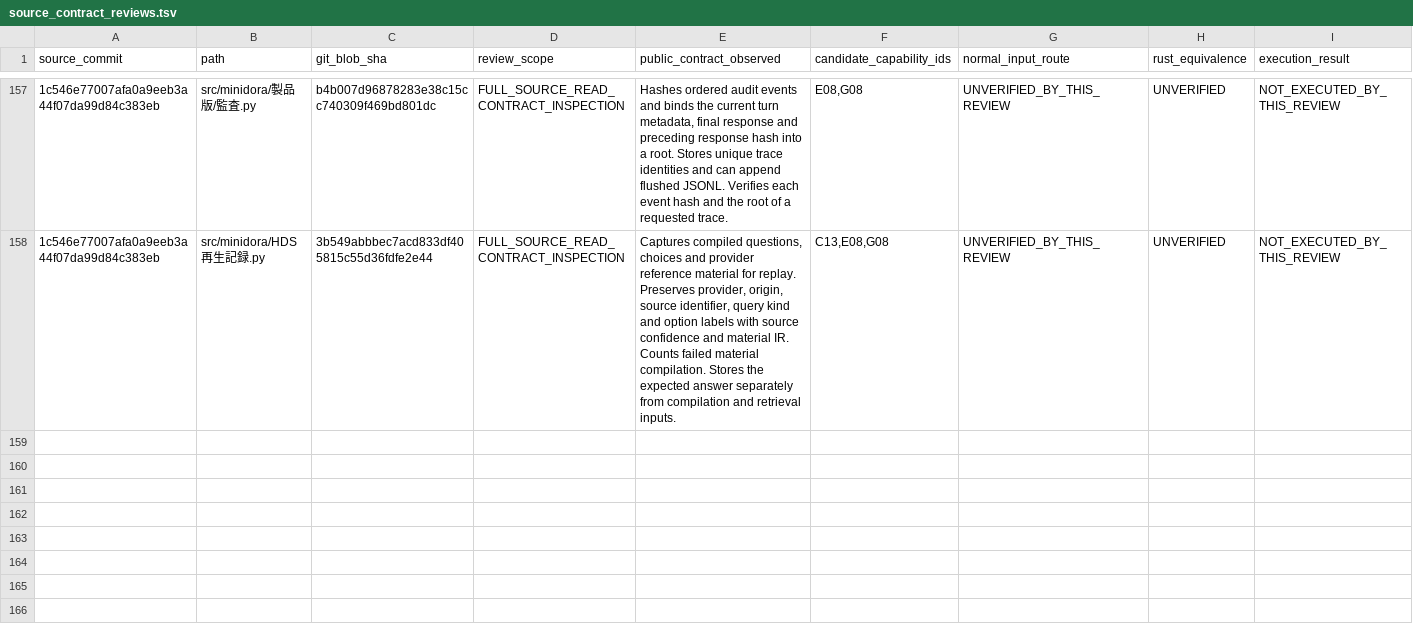
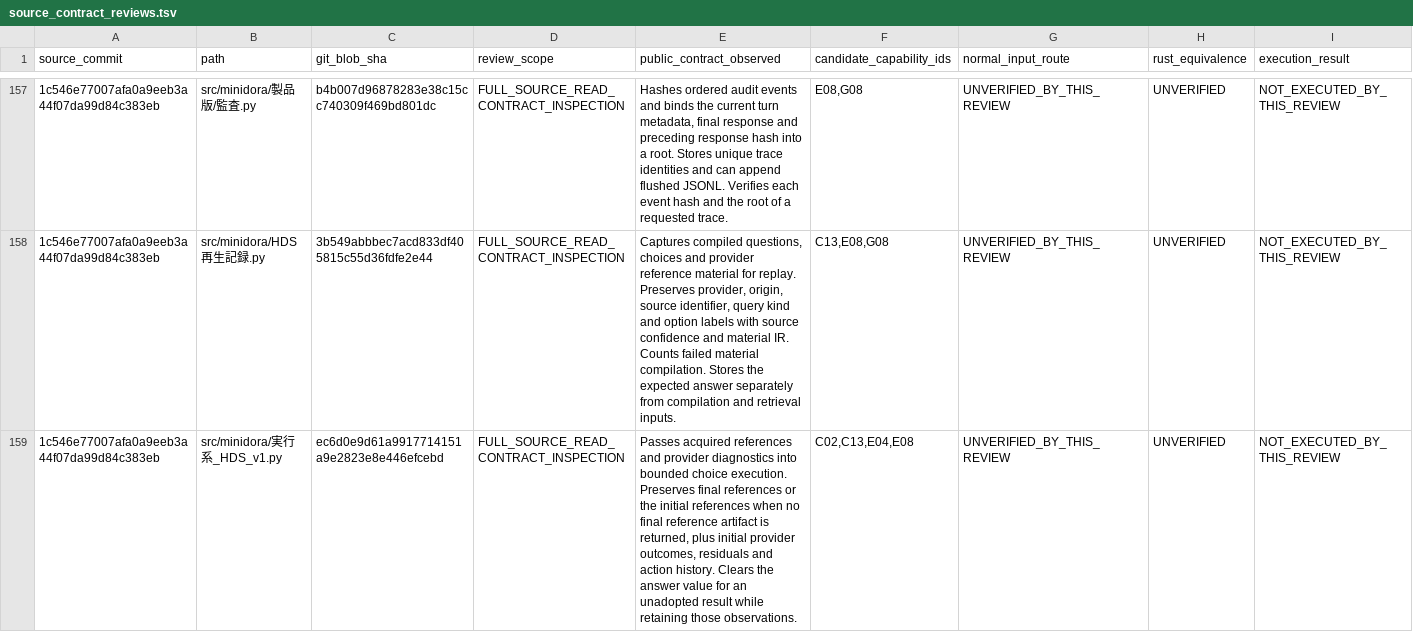
Before and after one commit to gatchimuchio/MINIDORA-BETA, a TSV file: rust/audit/source_contract_reviews.tsv, drawn as a sheet; only a part is shown, gaps mark what is left out; rows hold the shown columns only; the diff names each change by its address in the sheet, - before the commit and + after, or states it on an @@ line.

```diff
--- a/rust/audit/source_contract_reviews.tsv
+++ b/rust/audit/source_contract_reviews.tsv
+row 159: 1c546e77007afa0a9eeb3a44f07da99d84c383eb | src/minidora/実行系_HDS_v1.py | ec6d0e9d61a9917714151a9e2823e8e446efcebd | FULL_SOURCE_READ_CONTRACT_INSPECTION | Passes acquired references and provider diagnostics into bounded choice execution. Preserves final references or the initial references when no final reference artifact is returned, plus initial provider outcomes, residuals and action history. Clears the answer value for an unadopted result while retaining those observations. | C02,C13,E04,E08 | UNVERIFIED_BY_THIS_REVIEW | UNVERIFIED | NOT_EXECUTED_BY_THIS_REVIEW
```
Also changed, not shown: rust/audit/requirements.tsv, 4 other files.
